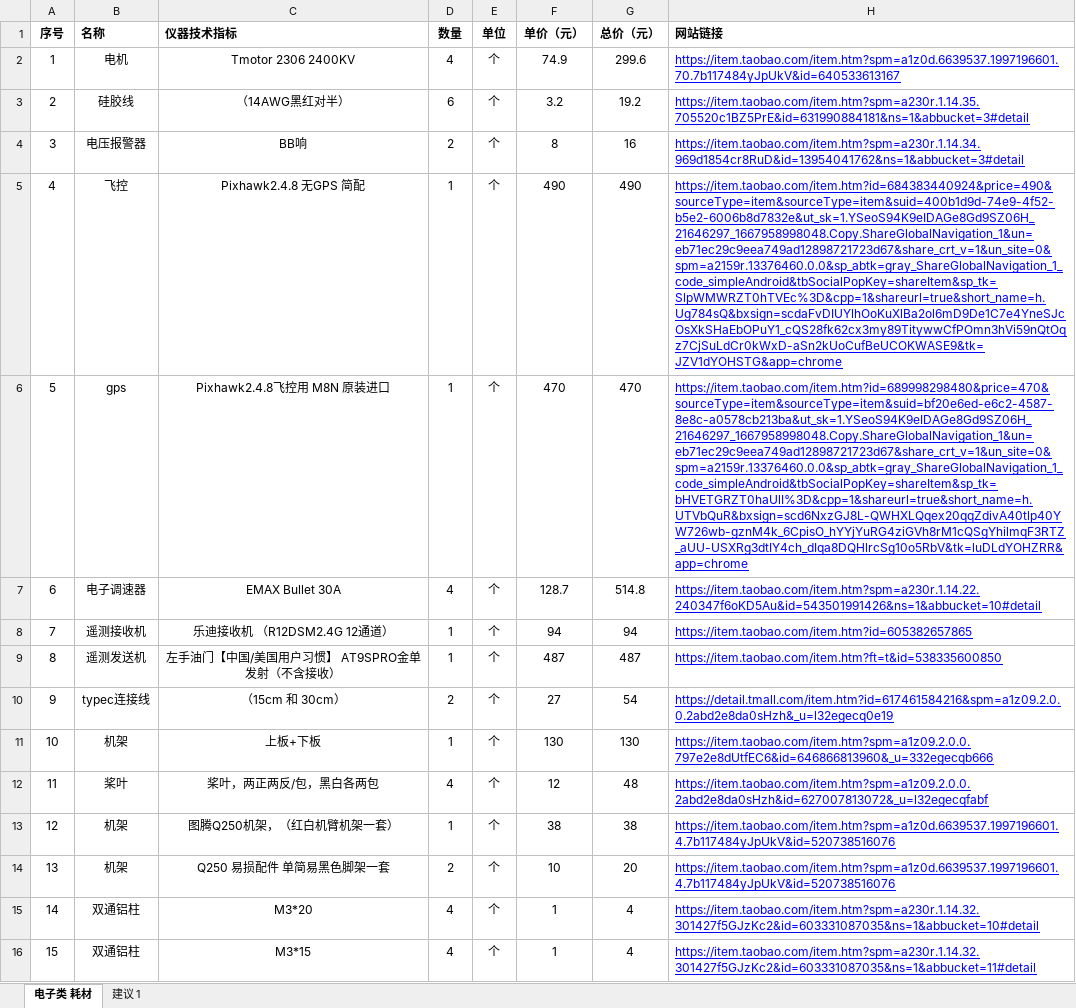
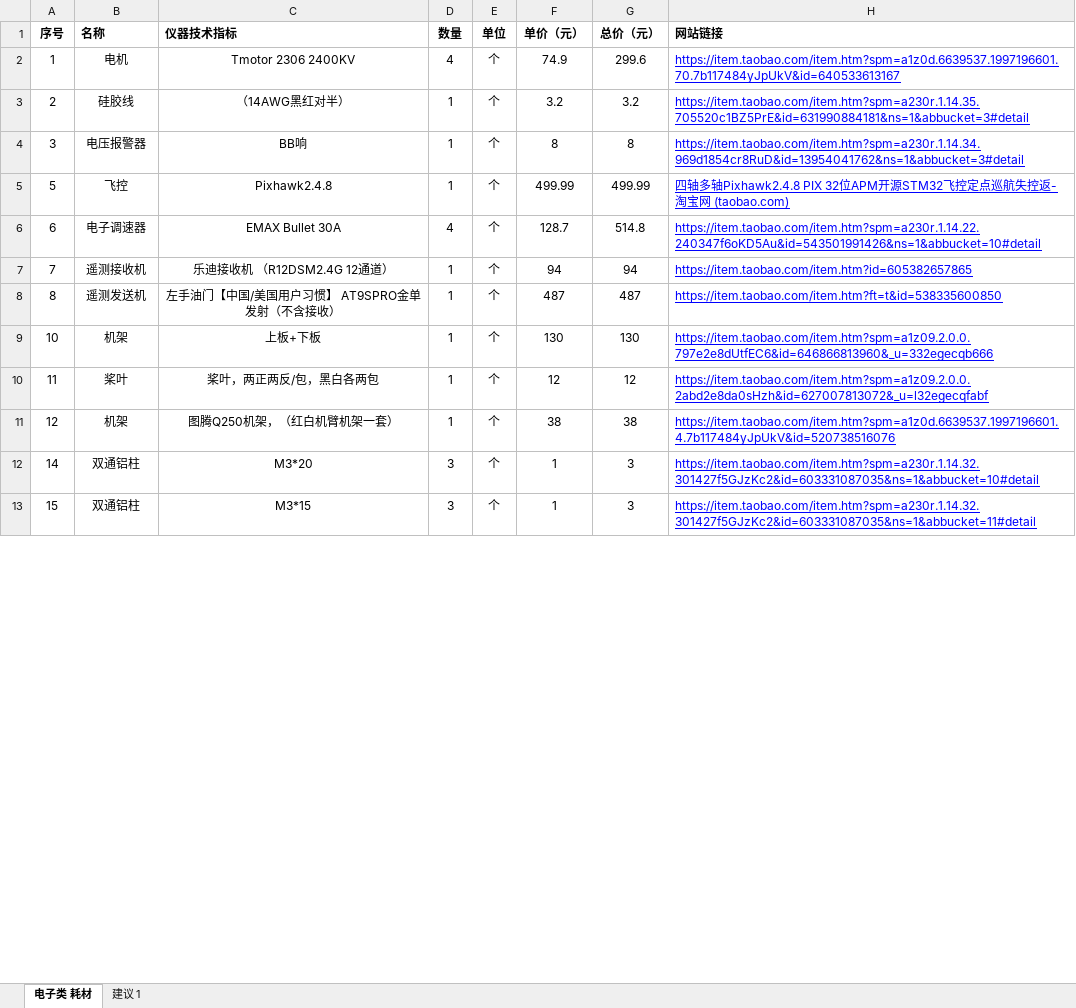
Before and after one commit to LightPolaris/monocular-UAV, an Excel workbook: 无人机清单.xlsx, sheet 电子类 耗材, drawn as a sheet; only a part is shown; values as stored, in another font and other column widths than the file's, no borders; removed rows and columns are numbered as before the commit, all else as after; the diff covers the shown part only; the diff names each change by its address in the sheet, - before the commit and + after, or states it on an @@ line.

Commit message:
能开发票版

```diff
--- a/无人机清单.xlsx (sheet 电子类 耗材)
+++ b/无人机清单.xlsx (sheet 电子类 耗材)
-D3 (数量): 6
+D3 (数量): 1
-G3 (总价（元）): 19.2
+G3 (总价（元）): 3.2
-D4 (数量): 2
+D4 (数量): 1
-G4 (总价（元）): 16
+G4 (总价（元）): 8
-row 5: 4 | 飞控 | Pixhawk2.4.8 无GPS 简配 | 1 | 个 | 490 | 490 | https://item.taobao.com/item.htm?id=684383440924&price=490&sourceType=item&sourceType=item&suid=400b1d9d-74e9-4f52-b5e2-6006b8d7832e&ut_sk=1.YSeoS94K9eIDAGe8Gd9SZ06H_21646297_1667958998048.Copy.ShareGlobalNavigation_1&un=eb71ec29c9eea749ad12898721723d67&share_crt_v=1&un_site=0&spm=a2159r.13376460.0.0&sp_abtk=gray_ShareGlobalNavigation_1_code_simpleAndroid&tbSocialPopKey=shareItem&sp_tk=SlpWMWRZT0hTVEc%3D&cpp=1&shareurl=true&short_name=h.Ug784sQ&bxsign=scdaFvDIUYlhOoKuXlBa2ol6mD9De1C7e4YneSJcOsXkSHaEbOPuY1_cQS28fk62cx3my89TitywwCfPOmn3hVi59nQtOqz7CjSuLdCr0kWxD-aSn2kUoCufBeUCOKWASE9&tk=JZV1dYOHSTG&app=chrome
-B5 (名称): gps
+B5 (名称): 飞控
-C5 (仪器技术指标): Pixhawk2.4.8飞控用 M8N 原装进口
+C5 (仪器技术指标): Pixhawk2.4.8
-F5 (单价（元）): 470
+F5 (单价（元）): 499.99
-G5 (总价（元）): 470
+G5 (总价（元）): 499.99
-H5 (网站链接): https://item.taobao.com/item.htm?id=689998298480&price=470&sourceType=item&sourceType=item&suid=bf20e6ed-e6c2-4587-8e8c-a0578cb213ba&ut_sk=1.YSeoS94K9eIDAGe8Gd9SZ06H_21646297_1667958998048.Copy.ShareGlobalNavigation_1&un=eb71ec29c9eea749ad12898721723d67&share_crt_v=1&un_site=0&spm=a2159r.13376460.0.0&sp_abtk=gray_ShareGlobalNavigation_1_code_simpleAndroid&tbSocialPopKey=shareItem&sp_tk=bHVETGRZT0haUlI%3D&cpp=1&shareurl=true&short_name=h.UTVbQuR&bxsign=scd6NxzGJ8L-QWHXLQqex20qqZdivA40tlp40YW726wb-gznM4k_6CpisO_hYYjYuRG4ziGVh8rM1cQSgYhilmqF3RTZ_aUU-USXRg3dtIY4ch_dIqa8DQHlrcSg10o5RbV&tk=luDLdYOHZRR&app=chrome
+H5 (网站链接): 四轴多轴Pixhawk2.4.8 PIX 32位APM开源STM32飞控定点巡航失控返-淘宝网 (taobao.com)
-row 10: 9 | typec连接线 | （15cm 和 30cm） | 2 | 个 | 27 | 54 | https://detail.tmall.com/item.htm?id=617461584216&spm=a1z09.2.0.0.2abd2e8da0sHzh&_u=l32egecq0e19
-D10 (数量): 4
+D10 (数量): 1
-G10 (总价（元）): 48
+G10 (总价（元）): 12
-row 14: 13 | 机架 | Q250 易损配件 单简易黑色脚架一套 | 2 | 个 | 10 | 20 | https://item.taobao.com/item.htm?spm=a1z0d.6639537.1997196601.4.7b117484yJpUkV&id=520738516076
-D12:D13 (数量): 4
+D12:D13 (数量): 3
-G12:G13 (总价（元）): 4
+G12:G13 (总价（元）): 3
```
Also changed, not shown: 8 removed rows and 16 edited cells elsewhere in this sheet, formulas that keep their value.
